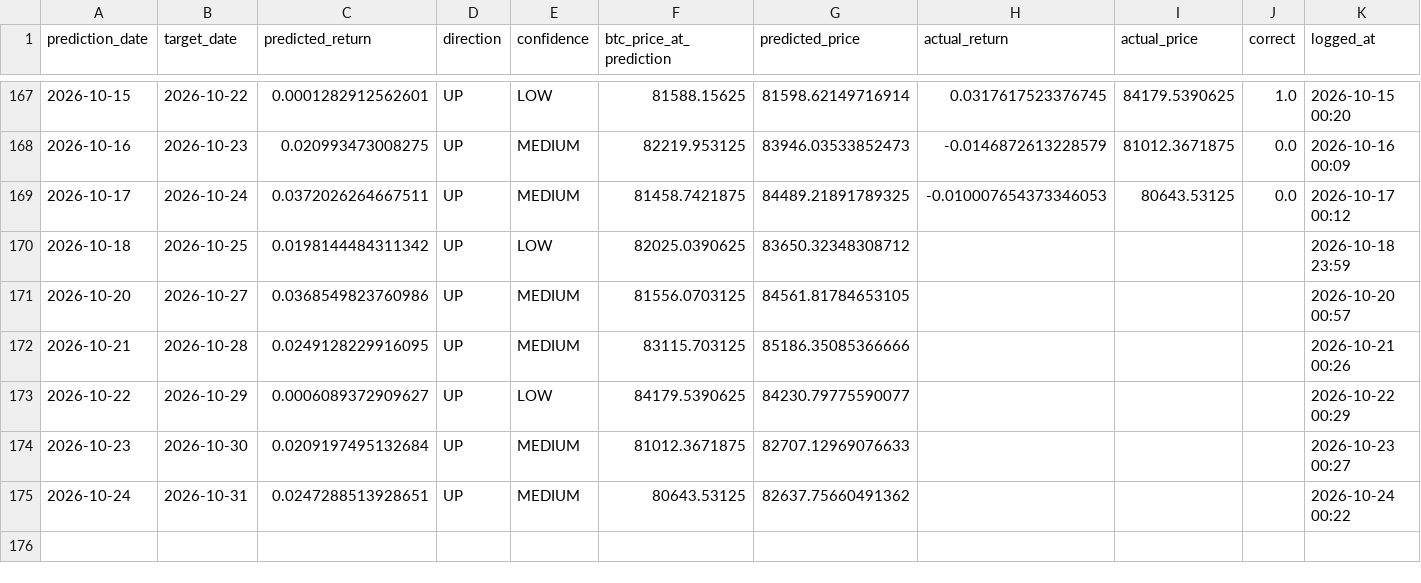
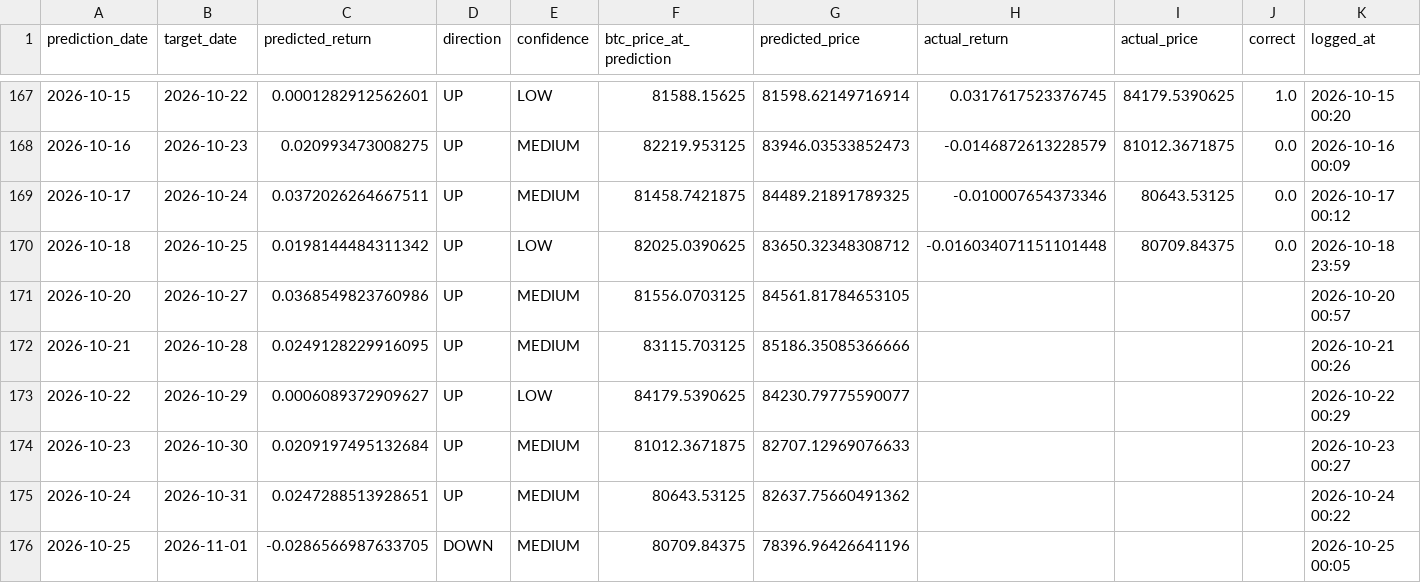
Before and after one commit to Marc-Seger/bitcoin-price-predictor-v2, a CSV file: app/data/trade_log.csv, drawn as a sheet; only a part is shown, gaps mark what is left out.

```diff
--- a/app/data/trade_log.csv
+++ b/app/data/trade_log.csv
@@ -168,4 +168,4 @@ prediction_date,target_date,predicted_return,direction,confidence,btc_price_at_p
 2026-10-16,2026-10-23,0.020993473008275,UP,MEDIUM,82219.953125,83946.03533852473,-0.0146872613228579,81012.3671875,0.0,2026-10-16 00:09
-2026-10-17,2026-10-24,0.0372026264667511,UP,MEDIUM,81458.7421875,84489.21891789325,-0.010007654373346053,80643.53125,0.0,2026-10-17 00:12
-2026-10-18,2026-10-25,0.0198144484311342,UP,LOW,82025.0390625,83650.32348308712,,,,2026-10-18 23:59
+2026-10-17,2026-10-24,0.0372026264667511,UP,MEDIUM,81458.7421875,84489.21891789325,-0.010007654373346,80643.53125,0.0,2026-10-17 00:12
+2026-10-18,2026-10-25,0.0198144484311342,UP,LOW,82025.0390625,83650.32348308712,-0.016034071151101448,80709.84375,0.0,2026-10-18 23:59
 2026-10-20,2026-10-27,0.0368549823760986,UP,MEDIUM,81556.0703125,84561.81784653105,,,,2026-10-20 00:57
@@ -175 +175,2 @@ prediction_date,target_date,predicted_return,direction,confidence,btc_price_at_p
 2026-10-24,2026-10-31,0.0247288513928651,UP,MEDIUM,80643.53125,82637.75660491362,,,,2026-10-24 00:22
+2026-10-25,2026-11-01,-0.0286566987633705,DOWN,MEDIUM,80709.84375,78396.96426641196,,,,2026-10-25 00:05
```
Also changed, not shown: 1 other file.
